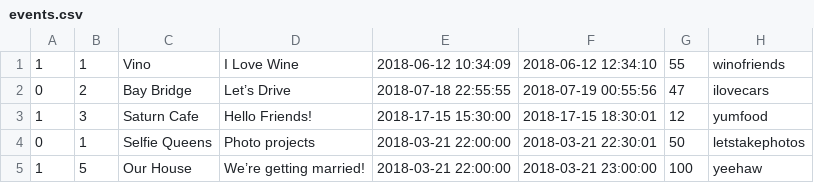
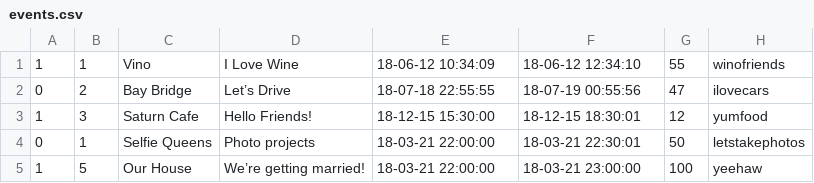
Before and after one commit to chewka/sundae, a CSV file: seed_data/events.csv, drawn as a sheet.

```diff
--- a/seed_data/events.csv
+++ b/seed_data/events.csv
@@ -1,5 +1,5 @@
-1,1,Vino,I Love Wine,2018-06-12 10:34:09,2018-06-12 12:34:10,55,winofriends
-0,2,Bay Bridge,Let’s Drive,2018-07-18 22:55:55,2018-07-19 00:55:56,47,ilovecars
-1,3,Saturn Cafe,Hello Friends!,2018-17-15 15:30:00,2018-17-15 18:30:01,12,yumfood
-0,1,Selfie Queens,Photo projects,2018-03-21 22:00:00,2018-03-21 22:30:01,50,letstakephotos
-1,5,Our House,We’re getting married!,2018-03-21 22:00:00,2018-03-21 23:00:00,100,yeehaw
+1,1,Vino,I Love Wine,18-06-12 10:34:09,18-06-12 12:34:10,55,winofriends
+0,2,Bay Bridge,Let’s Drive,18-07-18 22:55:55,18-07-19 00:55:56,47,ilovecars
+1,3,Saturn Cafe,Hello Friends!,18-12-15 15:30:00,18-12-15 18:30:01,12,yumfood
+0,1,Selfie Queens,Photo projects,18-03-21 22:00:00,18-03-21 22:30:01,50,letstakephotos
+1,5,Our House,We’re getting married!,18-03-21 22:00:00,18-03-21 23:00:00,100,yeehaw
```
Also changed, not shown: seed_data/venues.csv, 5 other files.
